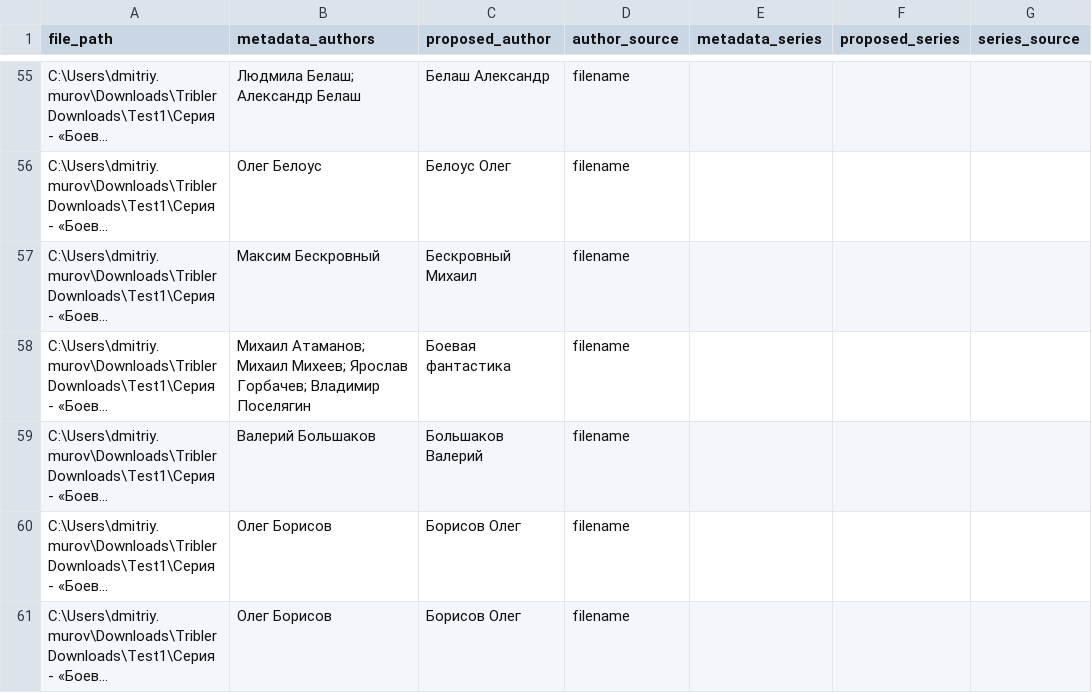
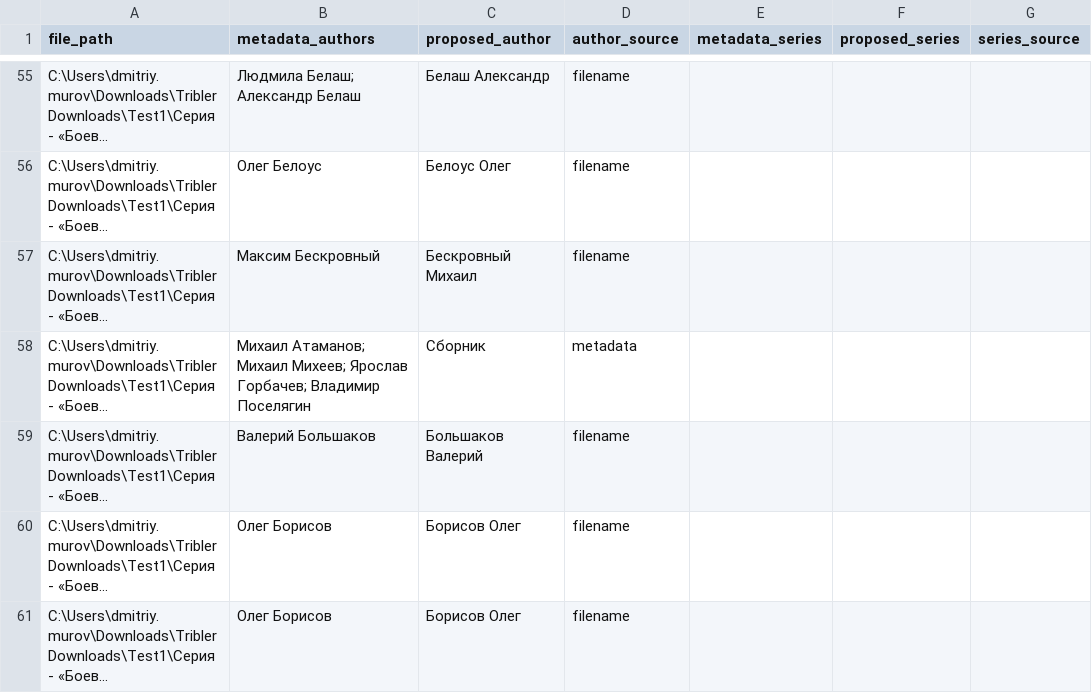
Before and after one commit to akadimka/EBLO, a CSV file: regen.csv, drawn as a sheet; only a part is shown, gaps mark what is left out; long unchanged cells end in …; the diff names each change by its address in the sheet, - before the commit and + after, or states it on an @@ line.

Commit message:
Fix: Correctly identify anthologies with collection markers
Problem: Files like 'Боевая фантастика - лучшее' have anthology/collection
markers (лучшее/best/hiti) but were showing multiple authors from metadata
instead of being marked as 'Сборник' (Collection).

Root cause: Anthology detection logic required NO filename author, but these
files had their names incorrectly parsed as author lists.

Solution: If is_anthology=True AND author_count>2, mark as 'Сборник' REGARDLESS
of whether an 'author' was parsed from filename. The filename parsing was a
false positive.

Result:
- 'Боевая фантастика - лучшее' now shows 'Сборник' ✓
- 'Хиты серии Боевая Фантастика 1,2' now show 'Сборник' ✓
- 'Антология' files already working correctly ✓

```diff
--- a/regen.csv
+++ b/regen.csv
-C58 (proposed_author): Боевая фантастика
+C58 (proposed_author): Сборник
-D58 (author_source): filename
+D58 (author_source): metadata
```
Also changed, not shown: 1 other file.
